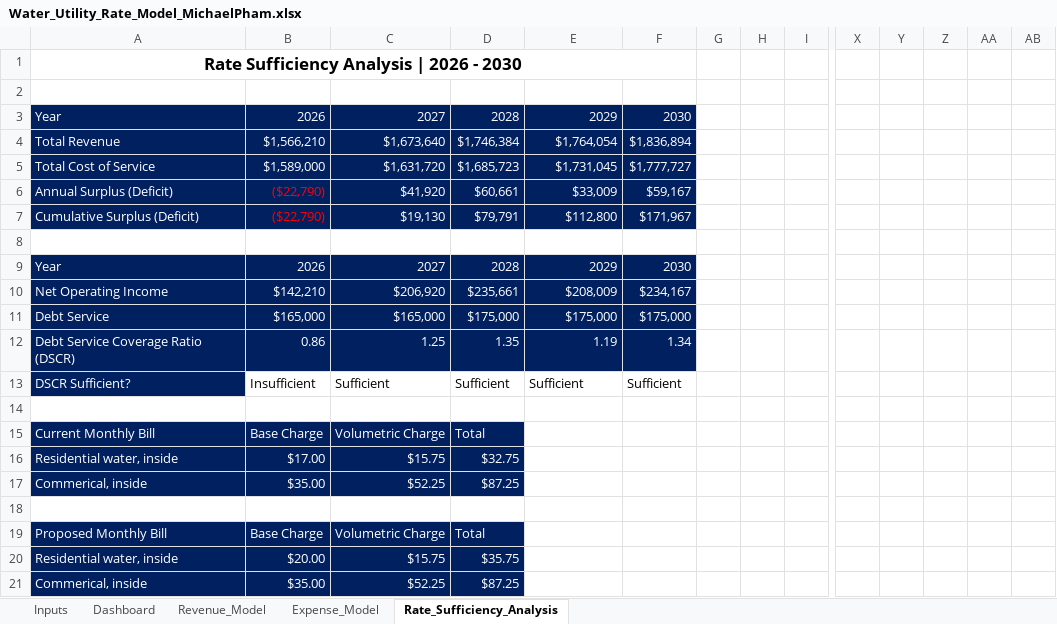
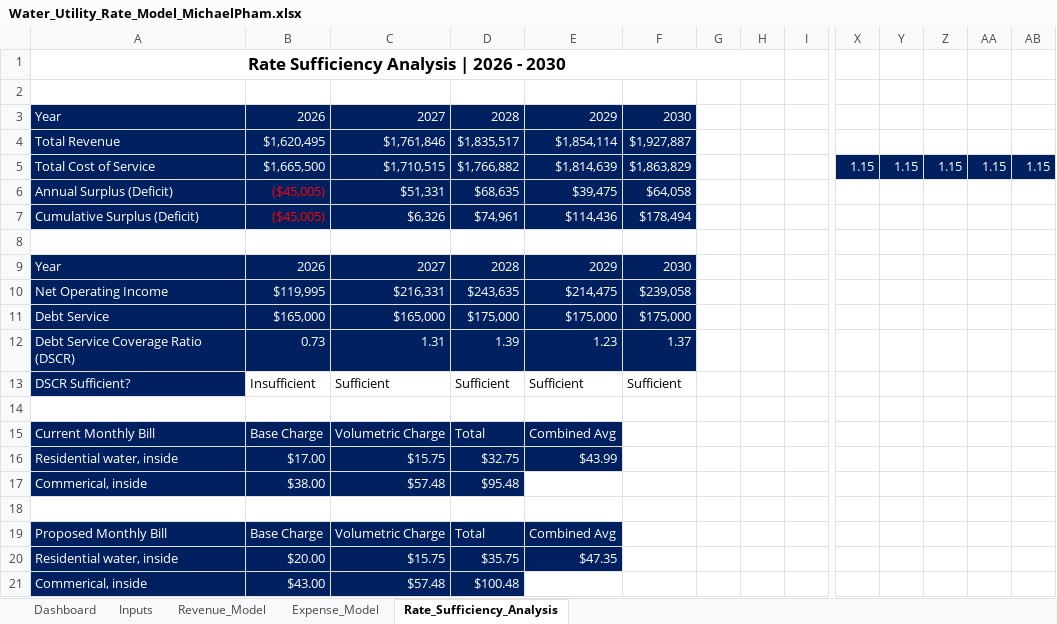
Before and after one commit to michaelapham/water-utility-rate-financial-model, an Excel workbook: Water_Utility_Rate_Model_MichaelPham.xlsx, sheet Rate_Sufficiency_Analysis, drawn as a sheet; only a part is shown, gaps mark what is left out; values as stored, in another font and other column widths than the file's, no borders; conditional formats not drawn; removed rows and columns are numbered as before the commit, all else as after; rows hold the shown columns only; the diff names each change by its address in the sheet, - before the commit and + after, or states it on an @@ line.

Commit message:
update
Added 4 KPI cards to dashboard, added/modified charts (DSCR trend line chart, annual surplus/deficit column chart) to dashboard, performed additional calculations for KPI and recommended rate adjustments,

```diff
--- a/Water_Utility_Rate_Model_MichaelPham.xlsx (sheet Rate_Sufficiency_Analysis)
+++ b/Water_Utility_Rate_Model_MichaelPham.xlsx (sheet Rate_Sufficiency_Analysis)
@@ sheet tab order changed: Dashboard | Inputs | Revenue_Model | Expense_Model | Rate_Sufficiency_Analysis @@
-A1:F1 merged
+A1:H1 merged
-row 4: Total Revenue | $1,566,210 | $1,673,640 | $1,746,384 | $1,764,054 | $1,836,894
-row 5: Total Cost of Service | $1,589,000 | $1,631,720 | $1,685,723 | $1,731,045 | $1,777,727
-row 6: Annual Surplus (Deficit) | ($22,790) | $41,920 | $60,661 | $33,009 | $59,167
-row 7: Cumulative Surplus (Deficit) | ($22,790) | $19,130 | $79,791 | $112,800 | $171,967
+row 4: Total Revenue | $1,620,495 | $1,761,846 | $1,835,517 | $1,854,114 | $1,927,887
+row 5: Total Cost of Service | $1,665,500 | $1,710,515 | $1,766,882 | $1,814,639 | $1,863,829 |  |  |  | 1.15 | 1.15 | 1.15 | 1.15 | 1.15
+row 6: Annual Surplus (Deficit) | ($45,005) | $51,331 | $68,635 | $39,475 | $64,058
+row 7: Cumulative Surplus (Deficit) | ($45,005) | $6,326 | $74,961 | $114,436 | $178,494
-row 10: Net Operating Income | $142,210 | $206,920 | $235,661 | $208,009 | $234,167
+row 10: Net Operating Income | $119,995 | $216,331 | $243,635 | $214,475 | $239,058
-row 12: Debt Service Coverage Ratio (DSCR) | 0.86 | 1.25 | 1.35 | 1.19 | 1.34
+row 12: Debt Service Coverage Ratio (DSCR) | 0.73 | 1.31 | 1.39 | 1.23 | 1.37
-E15: (empty)
+E15: Combined Avg
-E15:E16 fill: none
+E15:E16 fill: #002060
-E16: (empty)
+E16: $43.99
-row 17: Commerical, inside | $35.00 | $52.25 | $87.25
+row 17: Commerical, inside | $38.00 | $57.48 | $95.48
-E19: (empty)
+E19: Combined Avg
-E19:E20 fill: none
+E19:E20 fill: #002060
-E20: (empty)
+E20: $47.35
-row 21: Commerical, inside | $35.00 | $52.25 | $87.25
+row 21: Commerical, inside | $43.00 | $57.48 | $100.48
```
Also changed, not shown: sheet Revenue_Model, sheet Expense_Model, sheet Inputs, sheet Dashboard, charts or pictures.
